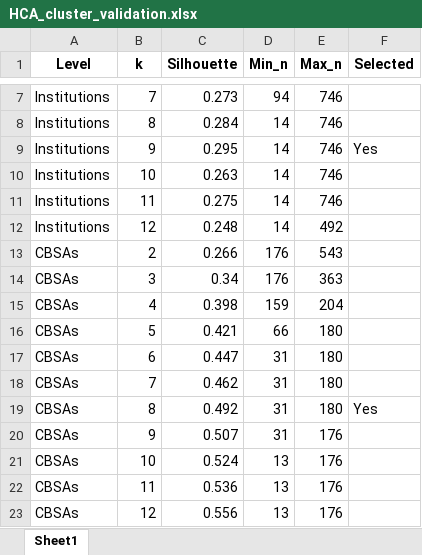
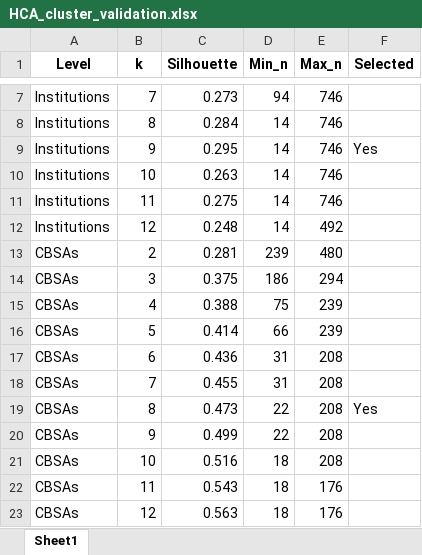
Before and after one commit to zyrasmith/out_migration, an Excel workbook: data/HCA_cluster_validation.xlsx, sheet Sheet1, drawn as a sheet; only a part is shown, gaps mark what is left out; values as stored, in another font and other column widths than the file's, no borders; removed rows and columns are numbered as before the commit, all else as after; the diff names each change by its address in the sheet, - before the commit and + after, or states it on an @@ line.

```diff
--- a/data/HCA_cluster_validation.xlsx (sheet Sheet1)
+++ b/data/HCA_cluster_validation.xlsx (sheet Sheet1)
-row 13: CBSAs | 2 | 0.266 | 176 | 543
-row 14: CBSAs | 3 | 0.34 | 176 | 363
-row 15: CBSAs | 4 | 0.398 | 159 | 204
+row 13: CBSAs | 2 | 0.281 | 239 | 480
+row 14: CBSAs | 3 | 0.375 | 186 | 294
+row 15: CBSAs | 4 | 0.388 | 75 | 239
-C16 (Silhouette): 0.421
+C16 (Silhouette): 0.414
-E16 (Max_n): 180
+E16 (Max_n): 239
-C17 (Silhouette): 0.447
+C17 (Silhouette): 0.436
-E17:E19 (Max_n): 180
+E17:E19 (Max_n): 208
-C18 (Silhouette): 0.462
+C18 (Silhouette): 0.455
-C19 (Silhouette): 0.492
+C19 (Silhouette): 0.473
-D19 (Min_n): 31
+D19 (Min_n): 22
-row 20: CBSAs | 9 | 0.507 | 31 | 176
-row 21: CBSAs | 10 | 0.524 | 13 | 176
+row 20: CBSAs | 9 | 0.499 | 22 | 208
+row 21: CBSAs | 10 | 0.516 | 18 | 208
-C22 (Silhouette): 0.536
+C22 (Silhouette): 0.543
-D22:D23 (Min_n): 13
+D22:D23 (Min_n): 18
-C23 (Silhouette): 0.556
+C23 (Silhouette): 0.563
```
Also changed, not shown: data/FAMD_dimensions.xlsx, data/HCA_CBSA_profiles.xlsx, 13 other files.
